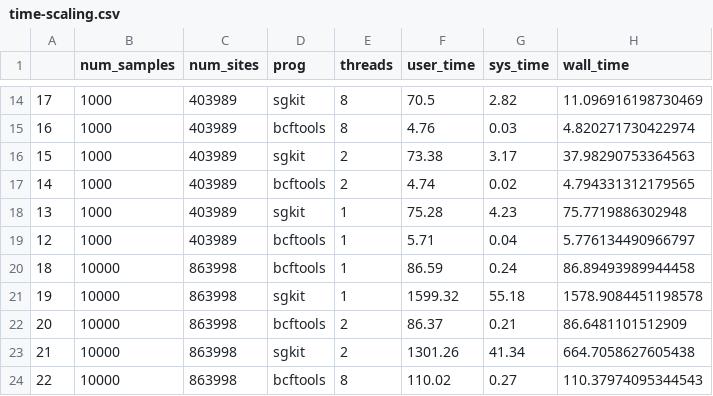
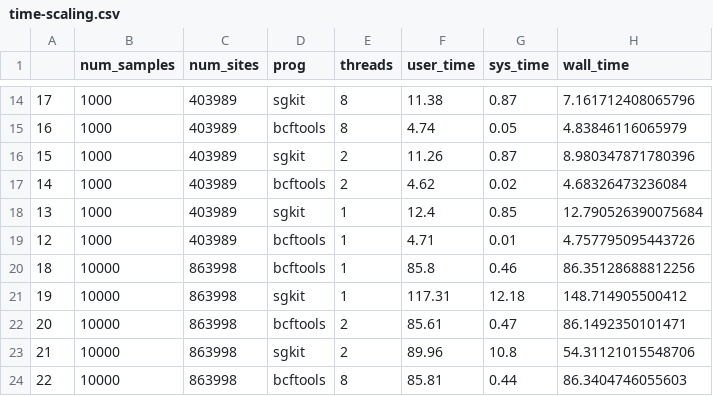
Before and after one commit to sgkit-dev/sgkit-publication, a CSV file: plot_data/time-scaling.csv, drawn as a sheet; only a part is shown, gaps mark what is left out; the diff covers the shown part only.

```diff
--- a/plot_data/time-scaling.csv
+++ b/plot_data/time-scaling.csv
@@ -14,11 +14,11 @@
-17,1000,403989,sgkit,8,70.5,2.82,11.096916198730469
-16,1000,403989,bcftools,8,4.76,0.03,4.820271730422974
-15,1000,403989,sgkit,2,73.38,3.17,37.98290753364563
-14,1000,403989,bcftools,2,4.74,0.02,4.794331312179565
-13,1000,403989,sgkit,1,75.28,4.23,75.7719886302948
-12,1000,403989,bcftools,1,5.71,0.04,5.776134490966797
-18,10000,863998,bcftools,1,86.59,0.24,86.89493989944458
-19,10000,863998,sgkit,1,1599.32,55.18,1578.9084451198578
-20,10000,863998,bcftools,2,86.37,0.21,86.6481101512909
-21,10000,863998,sgkit,2,1301.26,41.34,664.7058627605438
-22,10000,863998,bcftools,8,110.02,0.27,110.37974095344543
+17,1000,403989,sgkit,8,11.38,0.87,7.161712408065796
+16,1000,403989,bcftools,8,4.74,0.05,4.83846116065979
+15,1000,403989,sgkit,2,11.26,0.87,8.980347871780396
+14,1000,403989,bcftools,2,4.62,0.02,4.68326473236084
+13,1000,403989,sgkit,1,12.4,0.85,12.790526390075684
+12,1000,403989,bcftools,1,4.71,0.01,4.757795095443726
+18,10000,863998,bcftools,1,85.8,0.46,86.35128688812256
+19,10000,863998,sgkit,1,117.31,12.18,148.714905500412
+20,10000,863998,bcftools,2,85.61,0.47,86.1492350101471
+21,10000,863998,sgkit,2,89.96,10.8,54.31121015548706
+22,10000,863998,bcftools,8,85.81,0.44,86.3404746055603
```
Also changed, not shown: 52 edited cells elsewhere in this file, 1 other file.
